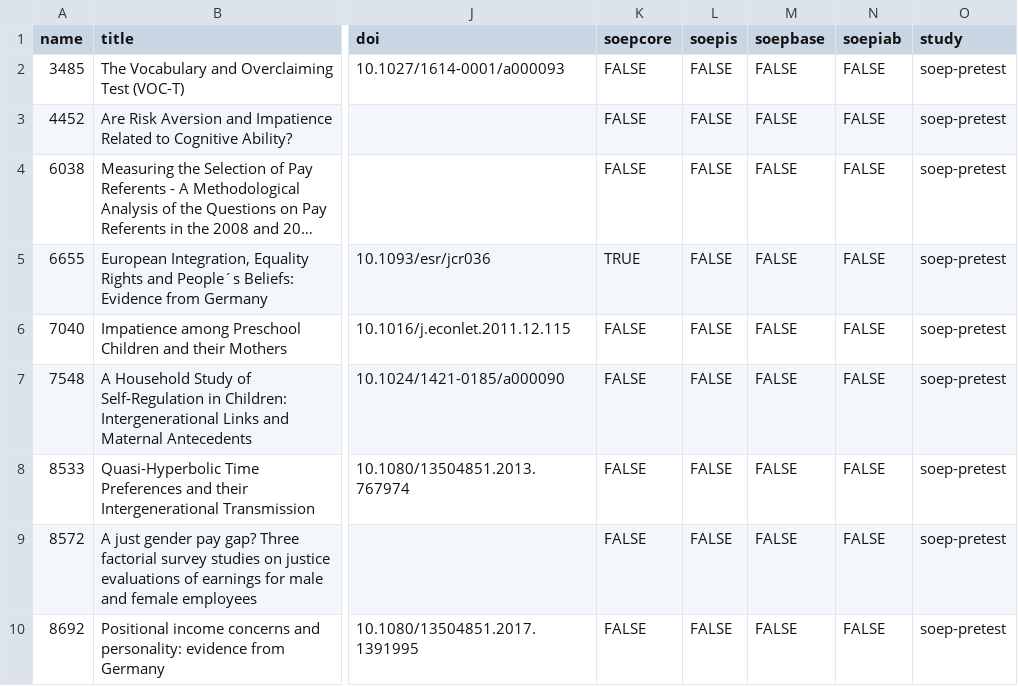
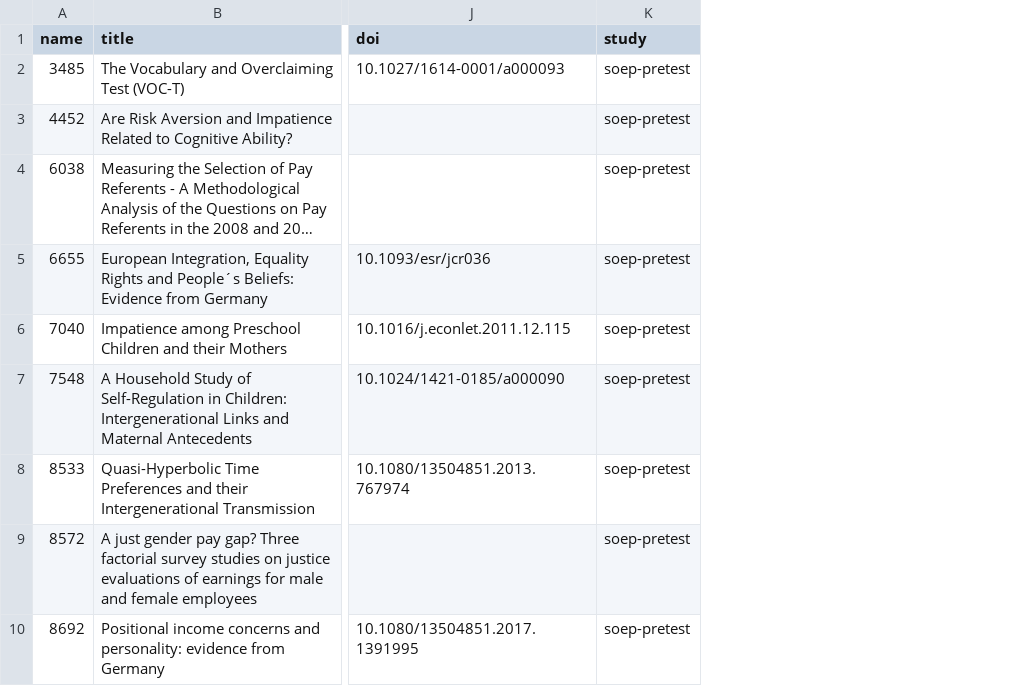
Before and after one commit to paneldata/soep-pretest, a CSV file: metadata/publications.csv, drawn as a sheet; only a part is shown, gaps mark what is left out; long unchanged cells end in …; the diff names each change by its address in the sheet, - before the commit and + after, or states it on an @@ line.

Commit message:
publications.csv falsche spalten geloescht

```diff
--- a/metadata/publications.csv
+++ b/metadata/publications.csv
-column K (soepcore), rows 2-10: FALSE | FALSE | FALSE | TRUE | FALSE | FALSE | FALSE | FALSE | FALSE
-column L (soepis), rows 2-10: all FALSE
-column M (soepbase), rows 2-10: all FALSE
-column N (soepiab), rows 2-10: all FALSE
```
